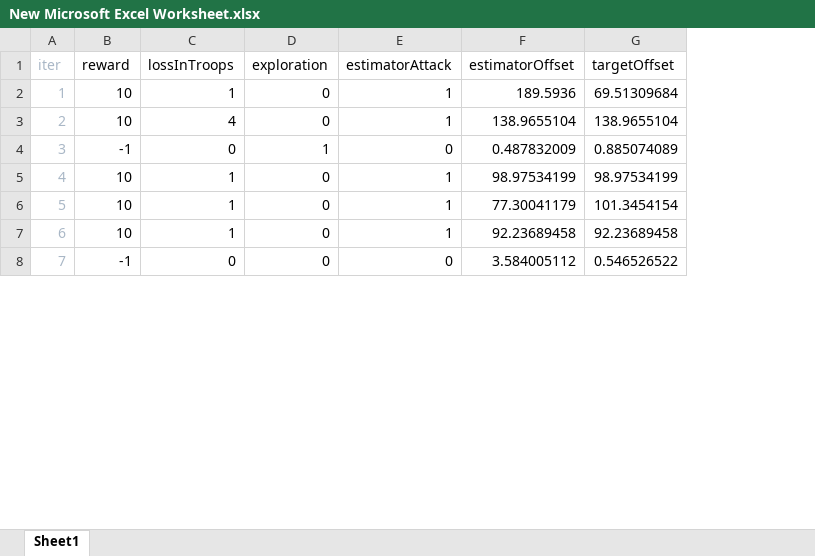
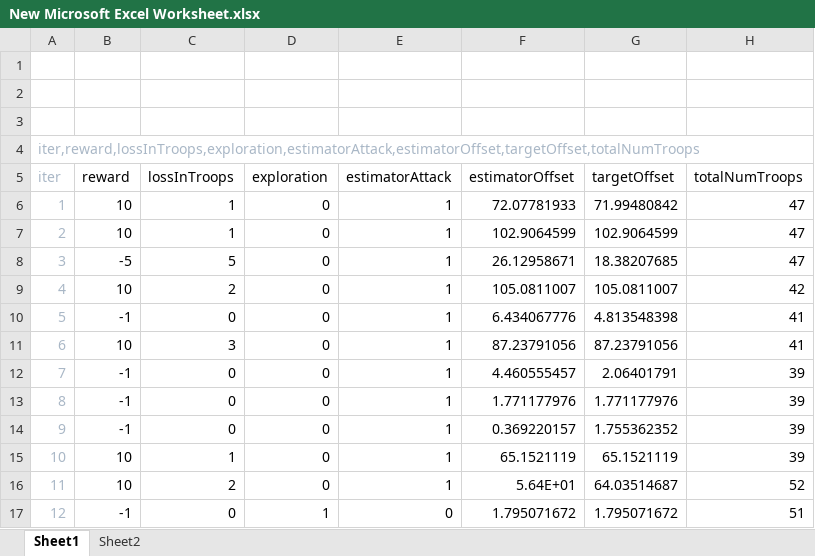
Before and after one commit to justLars7D1/Project-2.1-Risk, an Excel workbook: src/main/java/gameelements/player/New Microsoft Excel Worksheet.xlsx, sheet Sheet1, drawn as a sheet; only a part is shown; values as stored, in another font and other column widths than the file's, no borders; addresses are those after the commit; the diff covers the shown part only; the diff names each change by its address in the sheet, - before the commit and + after, or states it on an @@ line.

```diff
--- a/src/main/java/gameelements/player/New Microsoft Excel Worksheet.xlsx (sheet Sheet1)
+++ b/src/main/java/gameelements/player/New Microsoft Excel Worksheet.xlsx (sheet Sheet1)
+sheet tab: Sheet2
+column H (totalNumTroops), rows 6-7: 47 | 47; rows 10-11: 41 | 41; rows 15-17: 39 | 52 | 51
+row 1: (empty)
+row 2: (empty)
+row 3: (empty)
+row 4: iter,reward,lossInTroops,exploration,estimatorAttack,estimatorOffset,targetOffset,totalNumTroops
-F6 (estimatorOffset): 189.5936
+F6 (estimatorOffset): 72.07781933
-G6 (targetOffset): 69.51309684
+G6 (targetOffset): 71.99480842
-C7 (lossInTroops): 4
+C7 (lossInTroops): 1
-F7 (estimatorOffset): 138.9655104
+F7 (estimatorOffset): 102.9064599
-G7 (targetOffset): 138.9655104
+G7 (targetOffset): 102.9064599
+row 8: 3 | -5 | 5 | 0 | 1 | 26.12958671 | 18.38207685 | 47
+row 9: 4 | 10 | 2 | 0 | 1 | 105.0811007 | 105.0811007 | 42
@@ column A (iter) renumbered between rows 10 and 75 @@
-D10 (exploration): 1
+D10 (exploration): 0
-E10 (estimatorAttack): 0
+E10 (estimatorAttack): 1
-F10 (estimatorOffset): 0.487832009
+F10 (estimatorOffset): 6.434067776
-G10 (targetOffset): 0.885074089
+G10 (targetOffset): 4.813548398
-C11 (lossInTroops): 1
+C11 (lossInTroops): 3
-F11 (estimatorOffset): 98.97534199
+F11 (estimatorOffset): 87.23791056
-G11 (targetOffset): 98.97534199
+G11 (targetOffset): 87.23791056
+row 12: 7 | -1 | 0 | 0 | 1 | 4.460555457 | 2.06401791 | 39
+row 13: 8 | -1 | 0 | 0 | 1 | 1.771177976 | 1.771177976 | 39
+row 14: 9 | -1 | 0 | 0 | 1 | 0.369220157 | 1.755362352 | 39
-F15 (estimatorOffset): 77.30041179
+F15 (estimatorOffset): 65.1521119
-G15 (targetOffset): 101.3454154
+G15 (targetOffset): 65.1521119
-C16 (lossInTroops): 1
+C16 (lossInTroops): 2
-F16 (estimatorOffset): 92.23689458
+F16 (estimatorOffset): 5.64E+01
-G16 (targetOffset): 92.23689458
+G16 (targetOffset): 64.03514687
-D17 (exploration): 0
+D17 (exploration): 1
-F17 (estimatorOffset): 3.584005112
+F17 (estimatorOffset): 1.795071672
-G17 (targetOffset): 0.546526522
+G17 (targetOffset): 1.795071672
```
Also changed, not shown: 33 added rows, 11 removed rows and 55 edited cells elsewhere in this sheet, 7 other files.
